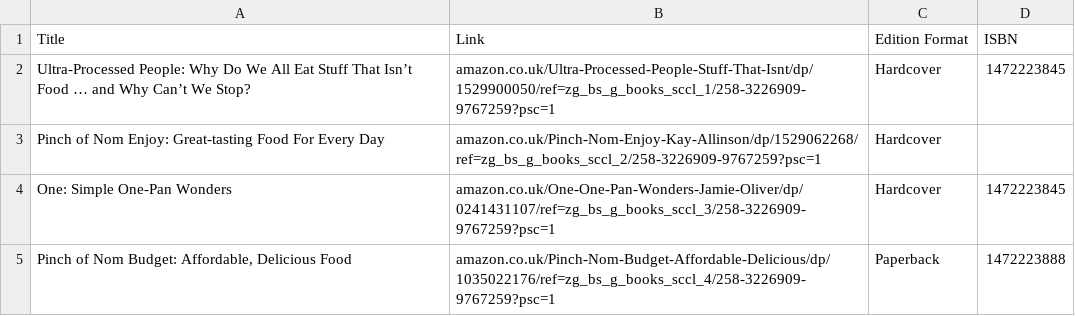
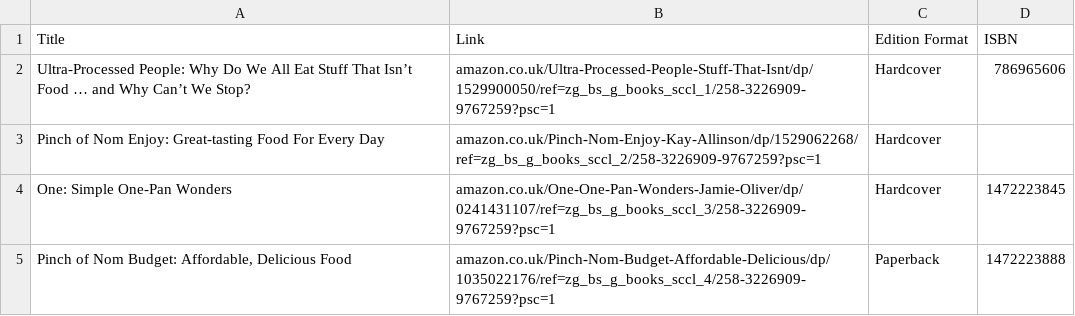
Before and after one commit to tsoomal/Individual_Project, a CSV file: scraped_database_data.csv, drawn as a sheet; only a part is shown.

```diff
--- a/scraped_database_data.csv
+++ b/scraped_database_data.csv
@@ -1,3 +1,3 @@
 Title,Link,Edition Format,ISBN
-Ultra-Processed People: Why Do We All Eat Stuff That Isn’t Food … and Why Can’t We Stop?,amazon.co.uk/Ultra-Processed-People-Stuff-That-Isnt/dp/1529900050/ref=zg_bs_g_books_sccl_1/258-3226909-9767259?psc=1,Hardcover,1472223845
+Ultra-Processed People: Why Do We All Eat Stuff That Isn’t Food … and Why Can’t We Stop?,amazon.co.uk/Ultra-Processed-People-Stuff-That-Isnt/dp/1529900050/ref=zg_bs_g_books_sccl_1/258-3226909-9767259?psc=1,Hardcover,786965606
 Pinch of Nom Enjoy: Great-tasting Food For Every Day,amazon.co.uk/Pinch-Nom-Enjoy-Kay-Allinson/dp/1529062268/ref=zg_bs_g_books_sccl_2/258-3226909-9767259?psc=1,Hardcover,
```
Also changed, not shown: 1 other file.
